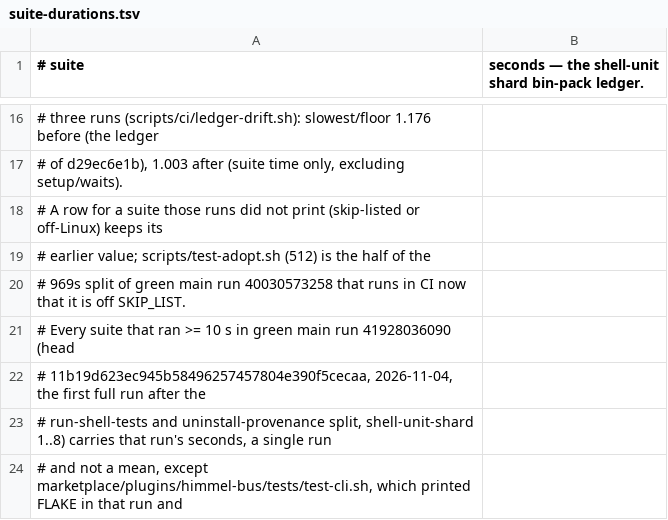
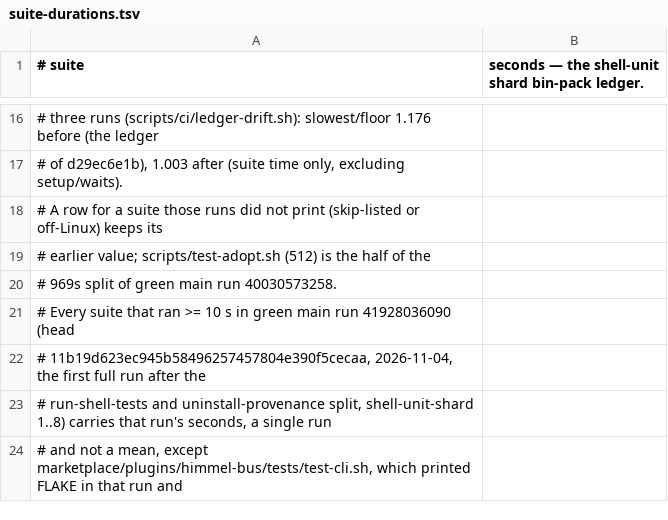
Before and after one commit to yotamleo-org/Himmel, a TSV file: scripts/ci/suite-durations.tsv, drawn as a sheet; only a part is shown, gaps mark what is left out; the diff names each change by its address in the sheet, - before the commit and + after, or states it on an @@ line.

```diff
--- a/scripts/ci/suite-durations.tsv
+++ b/scripts/ci/suite-durations.tsv
-A20 (# suite): …main run 40030573258 that runs in CI now that it is off SKIP_LIST.
+A20 (# suite): …main run 40030573258.
```
